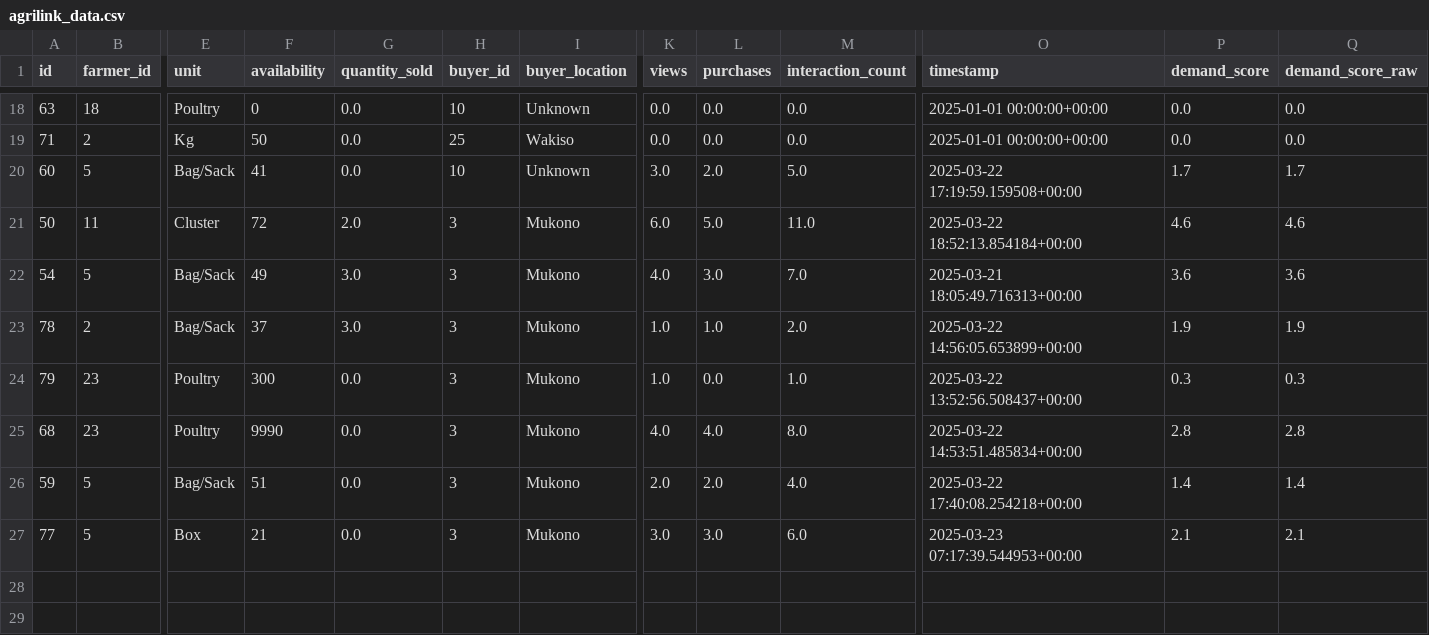
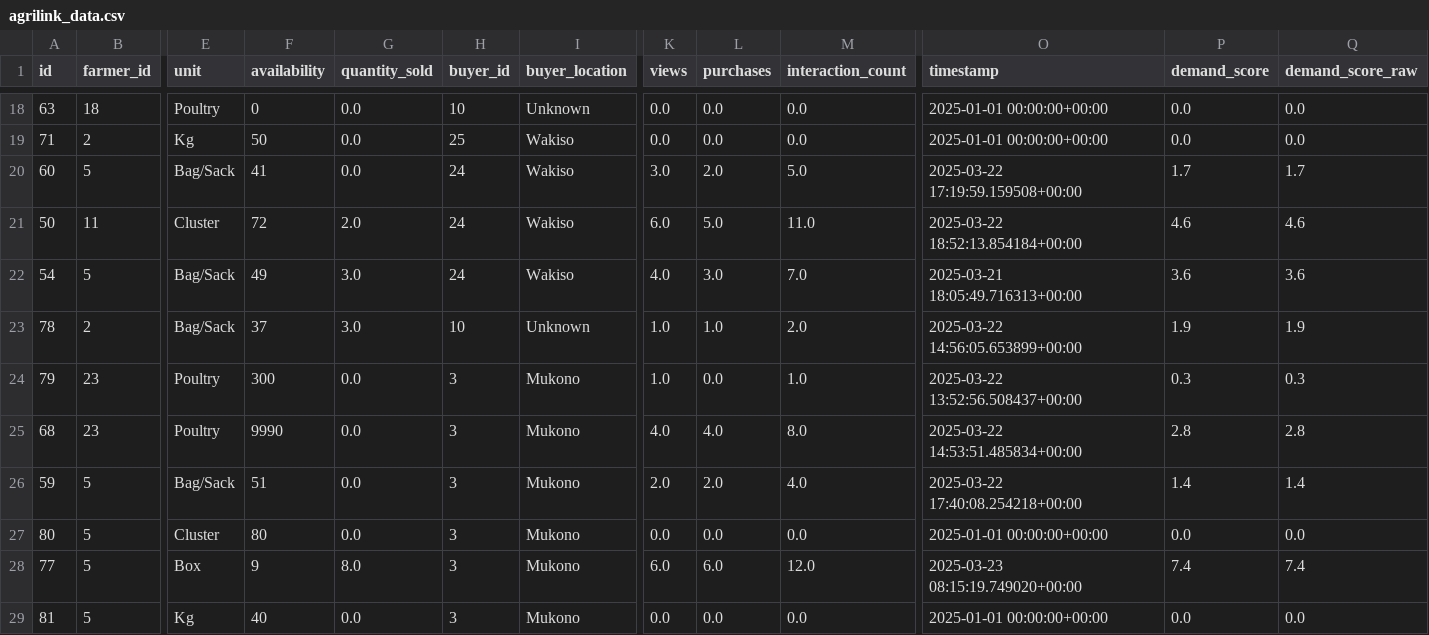
Before and after one commit to Smark16/agrilink_backend, a CSV file: data/agrilink_data.csv, drawn as a sheet; only a part is shown, gaps mark what is left out; addresses are those after the commit; rows hold the shown columns only; the diff names each change by its address in the sheet, - before the commit and + after, or states it on an @@ line.

```diff
--- a/data/agrilink_data.csv
+++ b/data/agrilink_data.csv
-H20 (buyer_id): 10
+H20 (buyer_id): 24
-I20 (buyer_location): Unknown
+I20 (buyer_location): Wakiso
-H21:H22 (buyer_id): 3
+H21:H22 (buyer_id): 24
-I21:I22 (buyer_location): Mukono
+I21:I22 (buyer_location): Wakiso
-H23 (buyer_id): 3
+H23 (buyer_id): 10
-I23 (buyer_location): Mukono
+I23 (buyer_location): Unknown
+row 27: 80 | 5 | Cluster | 80 | 0.0 | 3 | Mukono | 0.0 | 0.0 | 0.0 | 2025-01-01 00:00:00+00:00 | 0.0 | 0.0
-F28 (availability): 21
+F28 (availability): 9
-G28 (quantity_sold): 0.0
+G28 (quantity_sold): 8.0
-K28 (views): 3.0
+K28 (views): 6.0
-L28 (purchases): 3.0
+L28 (purchases): 6.0
-M28 (interaction_count): 6.0
+M28 (interaction_count): 12.0
-O28 (timestamp): 2025-03-23 07:17:39.544953+00:00
+O28 (timestamp): 2025-03-23 08:15:19.749020+00:00
-P28 (demand_score): 2.1
+P28 (demand_score): 7.4
-Q28 (demand_score_raw): 2.1
+Q28 (demand_score_raw): 7.4
+row 29: 81 | 5 | Kg | 40 | 0.0 | 3 | Mukono | 0.0 | 0.0 | 0.0 | 2025-01-01 00:00:00+00:00 | 0.0 | 0.0
```
Also changed, not shown: 3 other files.
